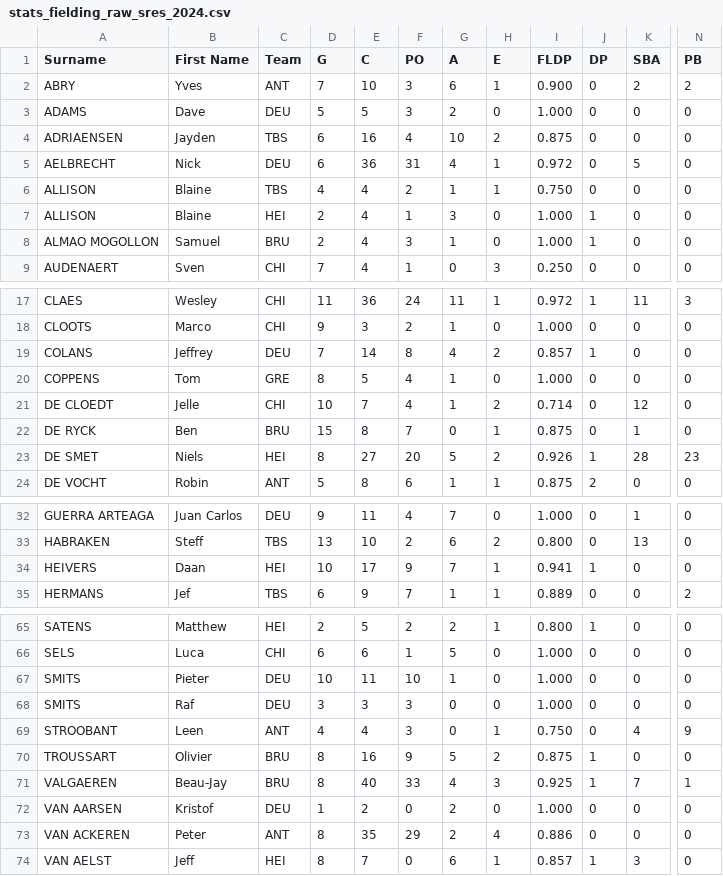
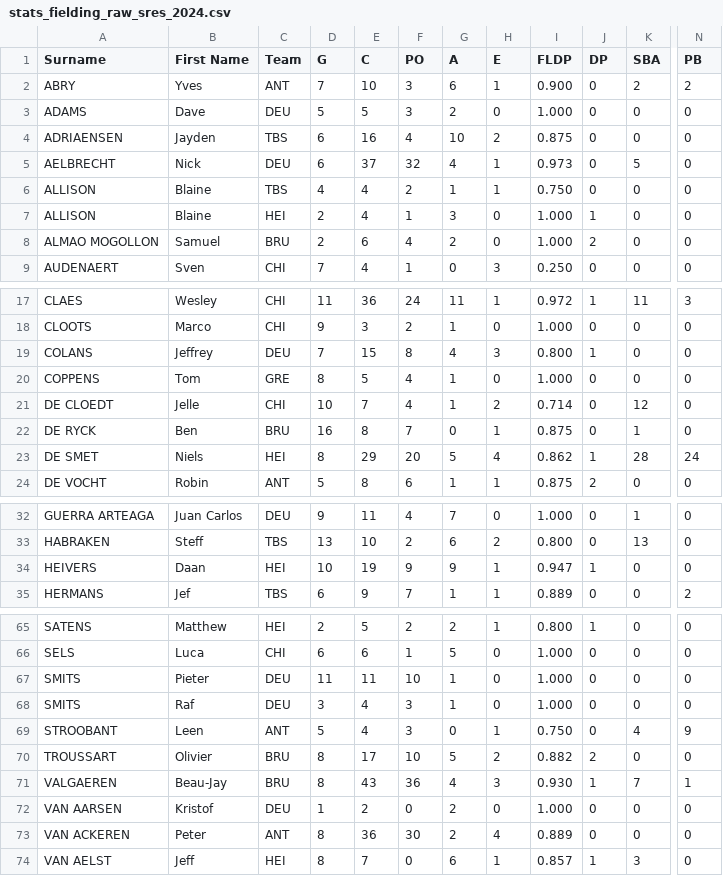
Before and after one commit to tonper19/ballgame, a CSV file: data/csv/stats_fielding_raw_sres_2024.csv, drawn as a sheet; only a part is shown, gaps mark what is left out; the diff covers the shown part only; the diff names each change by its address in the sheet, - before the commit and + after, or states it on an @@ line.

```diff
--- a/data/csv/stats_fielding_raw_sres_2024.csv
+++ b/data/csv/stats_fielding_raw_sres_2024.csv
-E5 (C): 36
+E5 (C): 37
-F5 (PO): 31
+F5 (PO): 32
-I5 (FLDP): 0.972
+I5 (FLDP): 0.973
-E8 (C): 4
+E8 (C): 6
-F8 (PO): 3
+F8 (PO): 4
-G8 (A): 1
+G8 (A): 2
-J8 (DP): 1
+J8 (DP): 2
-E19 (C): 14
+E19 (C): 15
-H19 (E): 2
+H19 (E): 3
-I19 (FLDP): 0.857
+I19 (FLDP): 0.800
-D22 (G): 15
+D22 (G): 16
-E23 (C): 27
+E23 (C): 29
-H23 (E): 2
+H23 (E): 4
-I23 (FLDP): 0.926
+I23 (FLDP): 0.862
-N23 (PB): 23
+N23 (PB): 24
-E34 (C): 17
+E34 (C): 19
-G34 (A): 7
+G34 (A): 9
-I34 (FLDP): 0.941
+I34 (FLDP): 0.947
-D67 (G): 10
+D67 (G): 11
-E68 (C): 3
+E68 (C): 4
-G68 (A): 0
+G68 (A): 1
-D69 (G): 4
+D69 (G): 5
-E70 (C): 16
+E70 (C): 17
-F70 (PO): 9
+F70 (PO): 10
-I70 (FLDP): 0.875
+I70 (FLDP): 0.882
-J70 (DP): 1
+J70 (DP): 2
-E71 (C): 40
+E71 (C): 43
-F71 (PO): 33
+F71 (PO): 36
-I71 (FLDP): 0.925
+I71 (FLDP): 0.930
-E73 (C): 35
+E73 (C): 36
-F73 (PO): 29
+F73 (PO): 30
-I73 (FLDP): 0.886
+I73 (FLDP): 0.889
```
Also changed, not shown: 12 edited cells elsewhere in this file, data/csv/stats_batting_raw_seriea_2024.csv, data/csv/stats_batting_raw_sres_2024.csv, 4 other files.
